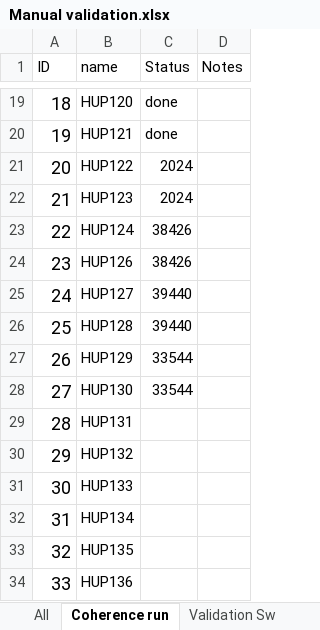
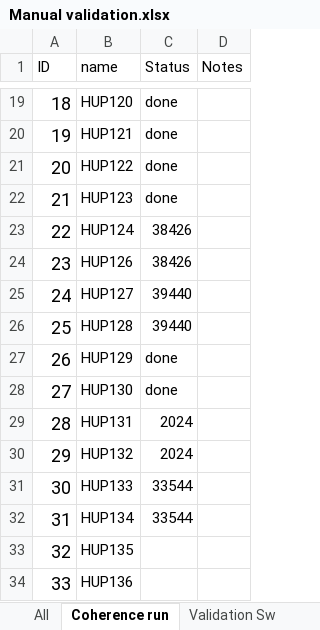
Before and after one commit to erinconrad/FC_toolbox, an Excel workbook: spike_detector/Manual validation.xlsx, sheet Coherence run, drawn as a sheet; only a part is shown, gaps mark what is left out; values as stored, in another font and other column widths than the file's, no borders; charts and pictures not drawn; the diff names each change by its address in the sheet, - before the commit and + after, or states it on an @@ line.

```diff
--- a/spike_detector/Manual validation.xlsx (sheet Coherence run)
+++ b/spike_detector/Manual validation.xlsx (sheet Coherence run)
-C21:C22 (Status): 2024
+C21:C22 (Status): done
-C27:C28 (Status): 33544
+C27:C28 (Status): done
-C29:C30 (Status): (empty)
+C29:C30 (Status): 2024
-C31:C32 (Status): (empty)
+C31:C32 (Status): 33544
```
Also changed, not shown: sheet SOZ, 3 other files.
